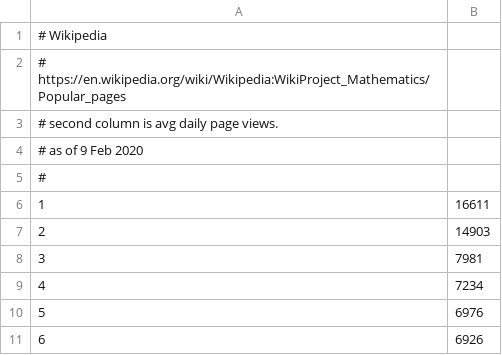
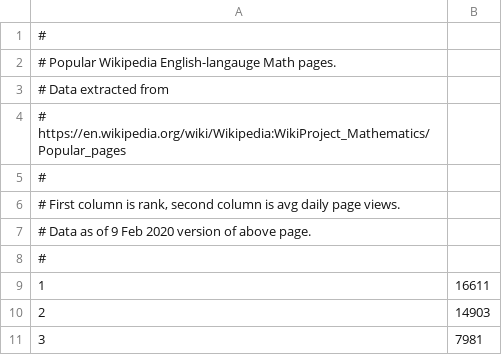
Before and after one commit to linas/biome-distribution, a CSV file: graphs/wikipedia/wiki-math.csv, drawn as a sheet; only a part is shown; the shorter side is filled out with more unchanged rows; addresses are those after the commit; the diff names each change by its address in the sheet, - before the commit and + after, or states it on an @@ line.

Commit message:
Update wiki info

```diff
--- a/graphs/wikipedia/wiki-math.csv
+++ b/graphs/wikipedia/wiki-math.csv
+row 1: #
+row 2: # Popular Wikipedia English-langauge Math pages.
+row 3: # Data extracted from
@@ column A renumbered between rows 4 and 7 @@
```
Also changed, not shown: 1 other file.
